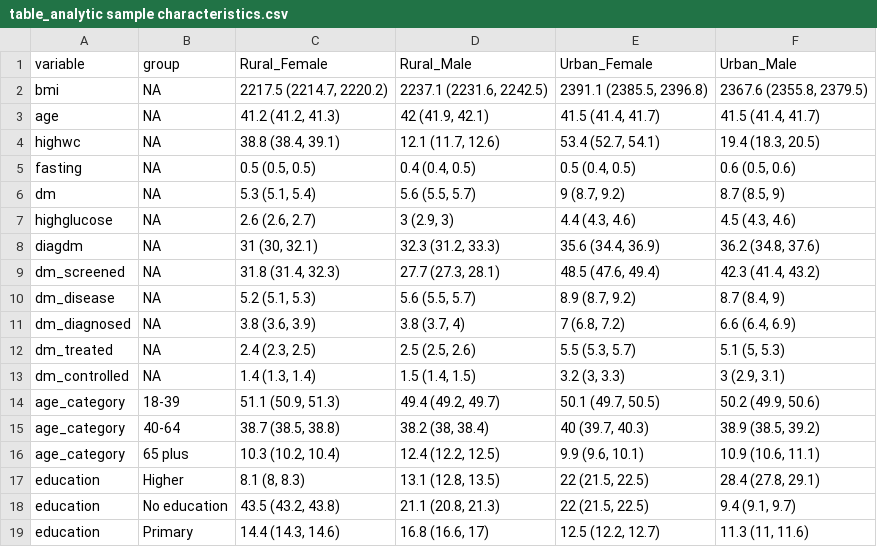
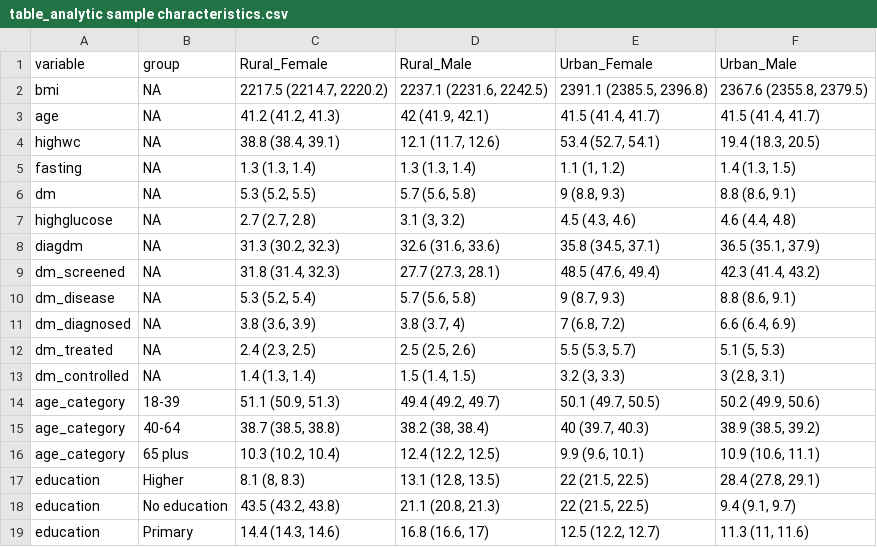
Before and after one commit to jvargh7/nfhs_cascade, a CSV file: paper/table_analytic sample characteristics.csv, drawn as a sheet; only a part is shown.

```diff
--- a/paper/table_analytic sample characteristics.csv
+++ b/paper/table_analytic sample characteristics.csv
@@ -4,11 +4,11 @@ age,NA,"41.2 (41.2, 41.3)","42 (41.9, 42.1)","41.5 (41.4, 41.7)","41.5 (41.4, 41
 highwc,NA,"38.8 (38.4, 39.1)","12.1 (11.7, 12.6)","53.4 (52.7, 54.1)","19.4 (18.3, 20.5)"
-fasting,NA,"0.5 (0.5, 0.5)","0.4 (0.4, 0.5)","0.5 (0.4, 0.5)","0.6 (0.5, 0.6)"
-dm,NA,"5.3 (5.1, 5.4)","5.6 (5.5, 5.7)","9 (8.7, 9.2)","8.7 (8.5, 9)"
-highglucose,NA,"2.6 (2.6, 2.7)","3 (2.9, 3)","4.4 (4.3, 4.6)","4.5 (4.3, 4.6)"
-diagdm,NA,"31 (30, 32.1)","32.3 (31.2, 33.3)","35.6 (34.4, 36.9)","36.2 (34.8, 37.6)"
+fasting,NA,"1.3 (1.3, 1.4)","1.3 (1.3, 1.4)","1.1 (1, 1.2)","1.4 (1.3, 1.5)"
+dm,NA,"5.3 (5.2, 5.5)","5.7 (5.6, 5.8)","9 (8.8, 9.3)","8.8 (8.6, 9.1)"
+highglucose,NA,"2.7 (2.7, 2.8)","3.1 (3, 3.2)","4.5 (4.3, 4.6)","4.6 (4.4, 4.8)"
+diagdm,NA,"31.3 (30.2, 32.3)","32.6 (31.6, 33.6)","35.8 (34.5, 37.1)","36.5 (35.1, 37.9)"
 dm_screened,NA,"31.8 (31.4, 32.3)","27.7 (27.3, 28.1)","48.5 (47.6, 49.4)","42.3 (41.4, 43.2)"
-dm_disease,NA,"5.2 (5.1, 5.3)","5.6 (5.5, 5.7)","8.9 (8.7, 9.2)","8.7 (8.4, 9)"
+dm_disease,NA,"5.3 (5.2, 5.4)","5.7 (5.6, 5.8)","9 (8.7, 9.3)","8.8 (8.6, 9.1)"
 dm_diagnosed,NA,"3.8 (3.6, 3.9)","3.8 (3.7, 4)","7 (6.8, 7.2)","6.6 (6.4, 6.9)"
 dm_treated,NA,"2.4 (2.3, 2.5)","2.5 (2.5, 2.6)","5.5 (5.3, 5.7)","5.1 (5, 5.3)"
-dm_controlled,NA,"1.4 (1.3, 1.4)","1.5 (1.4, 1.5)","3.2 (3, 3.3)","3 (2.9, 3.1)"
+dm_controlled,NA,"1.4 (1.3, 1.4)","1.5 (1.4, 1.5)","3.2 (3, 3.3)","3 (2.8, 3.1)"
 age_category,18-39,"51.1 (50.9, 51.3)","49.4 (49.2, 49.7)","50.1 (49.7, 50.5)","50.2 (49.9, 50.6)"
```
Also changed, not shown: age_standardized/ncz01_age standardized national care cascade.csv, age_standardized/ncz06_age standardized district cascade.csv, 5 other files.
